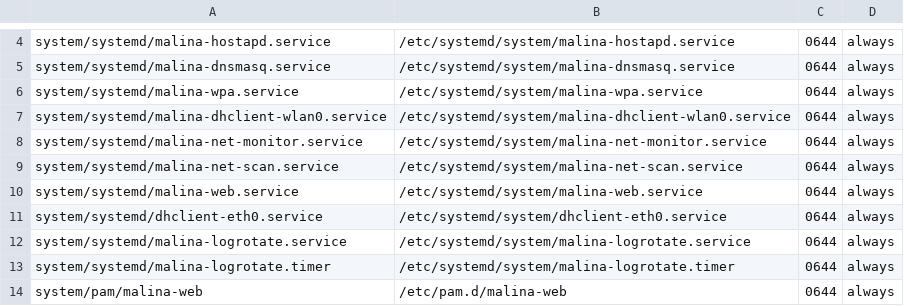
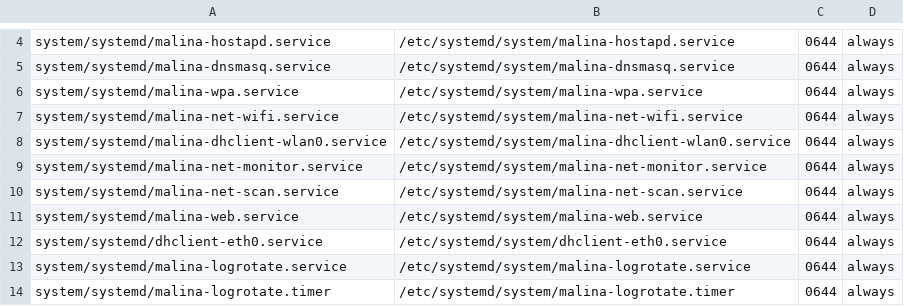
Before and after one commit to galiy/malina-26, a TSV file: deploy/manifest.tsv, drawn as a sheet; only a part is shown, gaps mark what is left out; the shorter side is filled out with more unchanged rows; the diff names each change by its address in the sheet, - before the commit and + after, or states it on an @@ line.

Commit message:
Малина-26: подрежим «Выключить Wi-Fi» (mode1, wifi_off_on_eth + сторож netd), глазик у полей пароля, пароли образа malina-26 (malina/root/AP), netd mode2 cleanup, docs

```diff
--- a/deploy/manifest.tsv
+++ b/deploy/manifest.tsv
+row 7: system/systemd/malina-net-wifi.service | /etc/systemd/system/malina-net-wifi.service | 0644 | always
```
Also changed, not shown: 23 other files.
